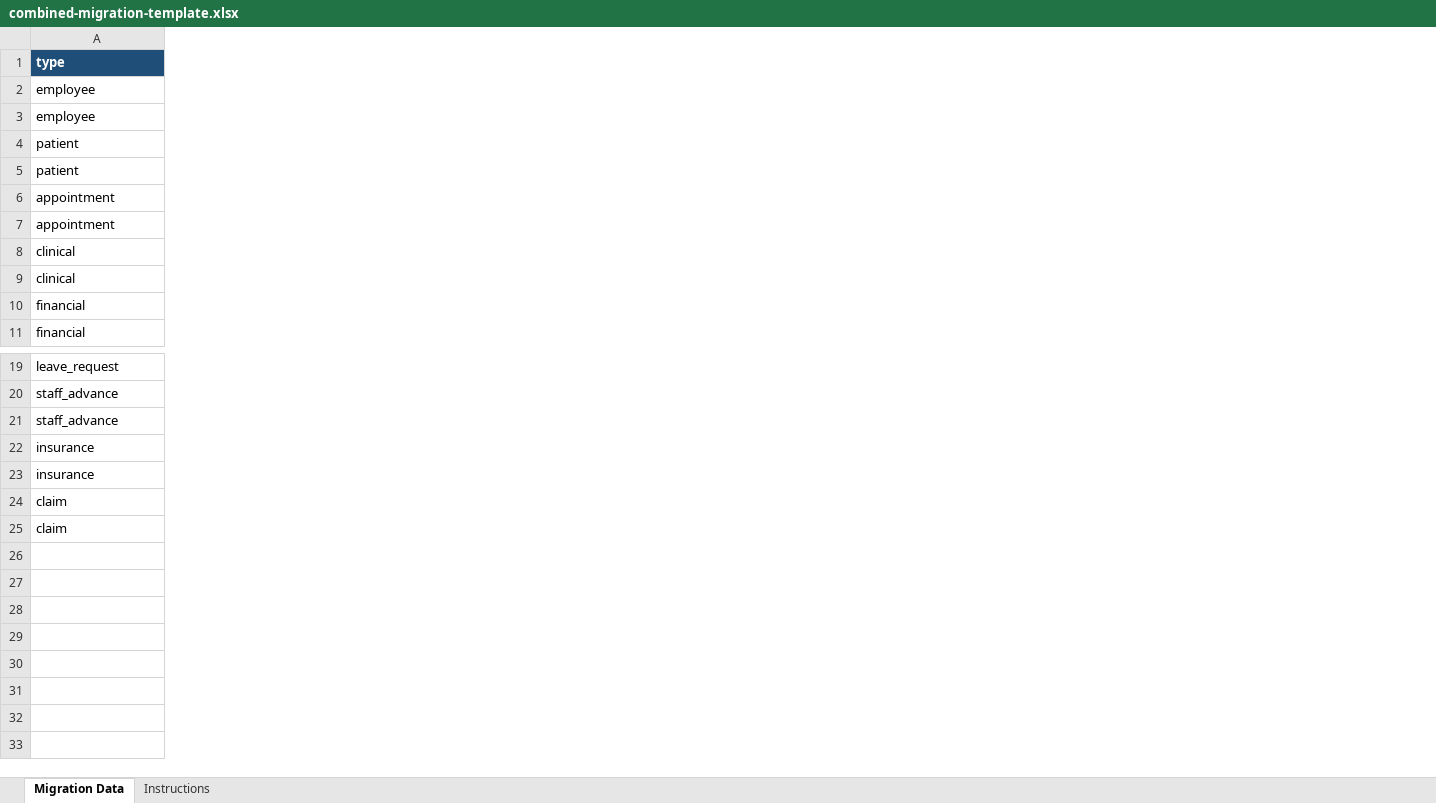
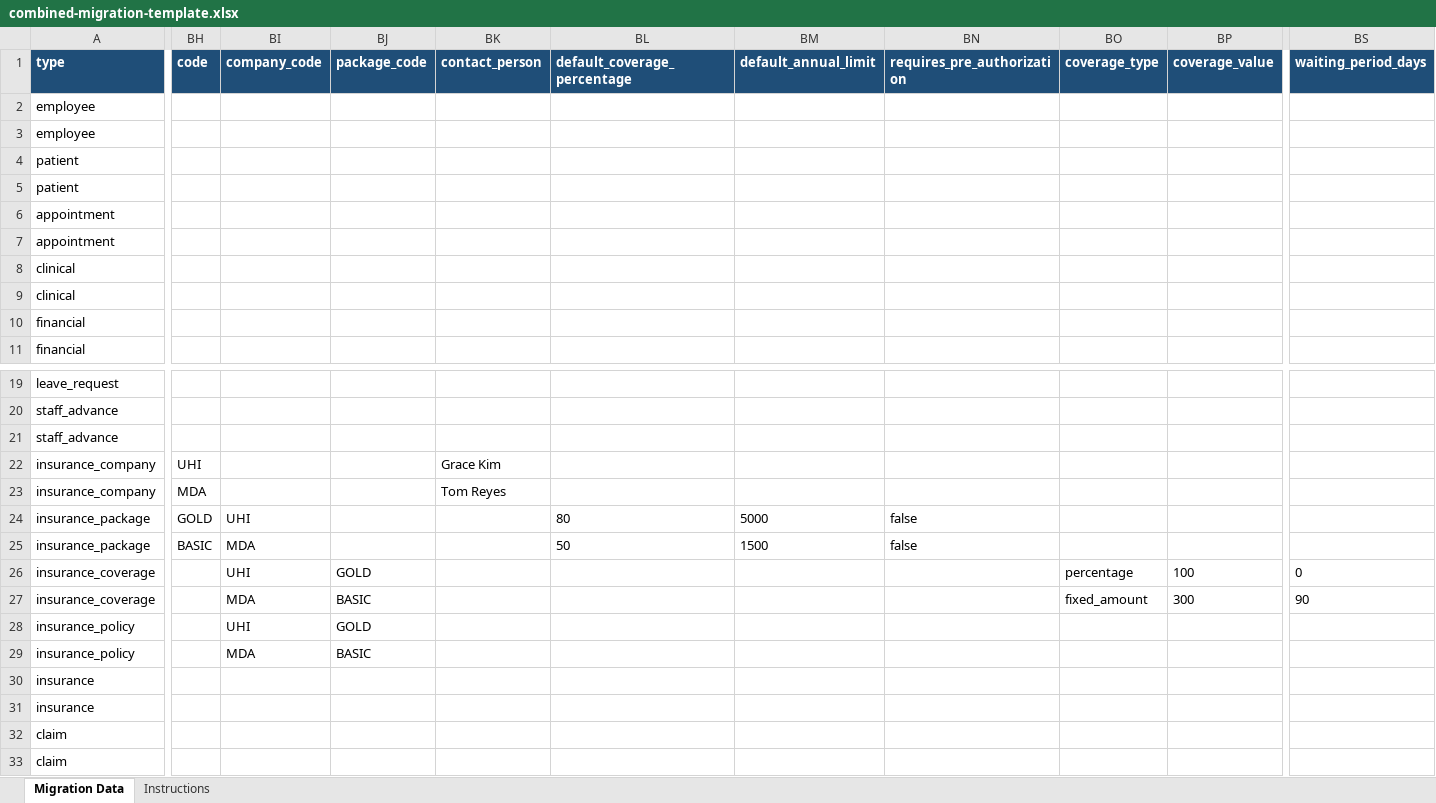
Before and after one commit to ssekimuli/dentichair-multitenant-backend, an Excel workbook: public/templates/combined-migration-template.xlsx, sheet Migration Data, drawn as a sheet; only a part is shown, gaps mark what is left out; values as stored, in another font and other column widths than the file's, no borders; rows hold the shown columns only; the diff covers the shown part only; the diff names each change by its address in the sheet, - before the commit and + after, or states it on an @@ line.

```diff
--- a/public/templates/combined-migration-template.xlsx (sheet Migration Data)
+++ b/public/templates/combined-migration-template.xlsx (sheet Migration Data)
+column BH (code), empty
+column BI (company_code), empty
+column BJ (package_code), empty
+column BK (contact_person), empty
+column BL (default_coverage_percentage), empty
+column BM (default_annual_limit), empty
+column BN (requires_pre_authorization), empty
+column BO (coverage_type), empty
+column BP (coverage_value), empty
+column BS (waiting_period_days), empty
+row 22: insurance_company | UHI |  |  | Grace Kim
+row 23: insurance_company | MDA |  |  | Tom Reyes
+row 24: insurance_package | GOLD | UHI |  |  | 80 | 5000 | false
+row 25: insurance_package | BASIC | MDA |  |  | 50 | 1500 | false
+row 26: insurance_coverage |  | UHI | GOLD |  |  |  |  | percentage | 100 | 0
+row 27: insurance_coverage |  | MDA | BASIC |  |  |  |  | fixed_amount | 300 | 90
+row 28: insurance_policy |  | UHI | GOLD
+row 29: insurance_policy |  | MDA | BASIC
```
Also changed, not shown: 7 added columns and 4 edited cells elsewhere in this sheet, sheet Instructions, 1 other file.
